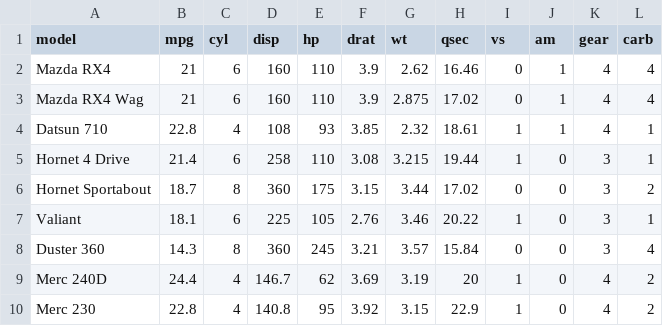
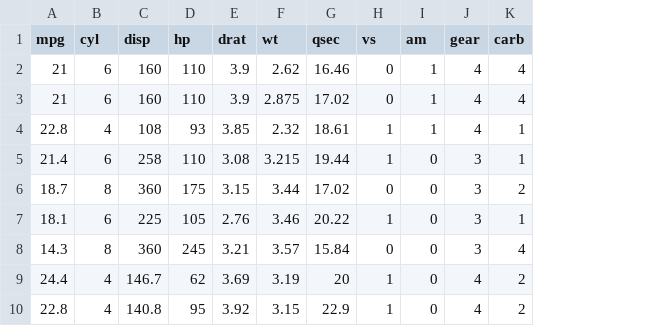
Before and after one commit to rstudio/vetiver-python, a CSV file: vetiver/data/mtcars.csv, drawn as a sheet; only a part is shown; the diff names each change by its address in the sheet, - before the commit and + after, or states it on an @@ line.

Commit message:
removing categorical variables from `mtcars`

```diff
--- a/vetiver/data/mtcars.csv
+++ b/vetiver/data/mtcars.csv
-column A (model), rows 2-10: Mazda RX4 | Mazda RX4 Wag | Datsun 710 | Hornet 4 Drive | Hornet Sportabout | Valiant | Duster 360 | Merc 240D | Merc 230
```
